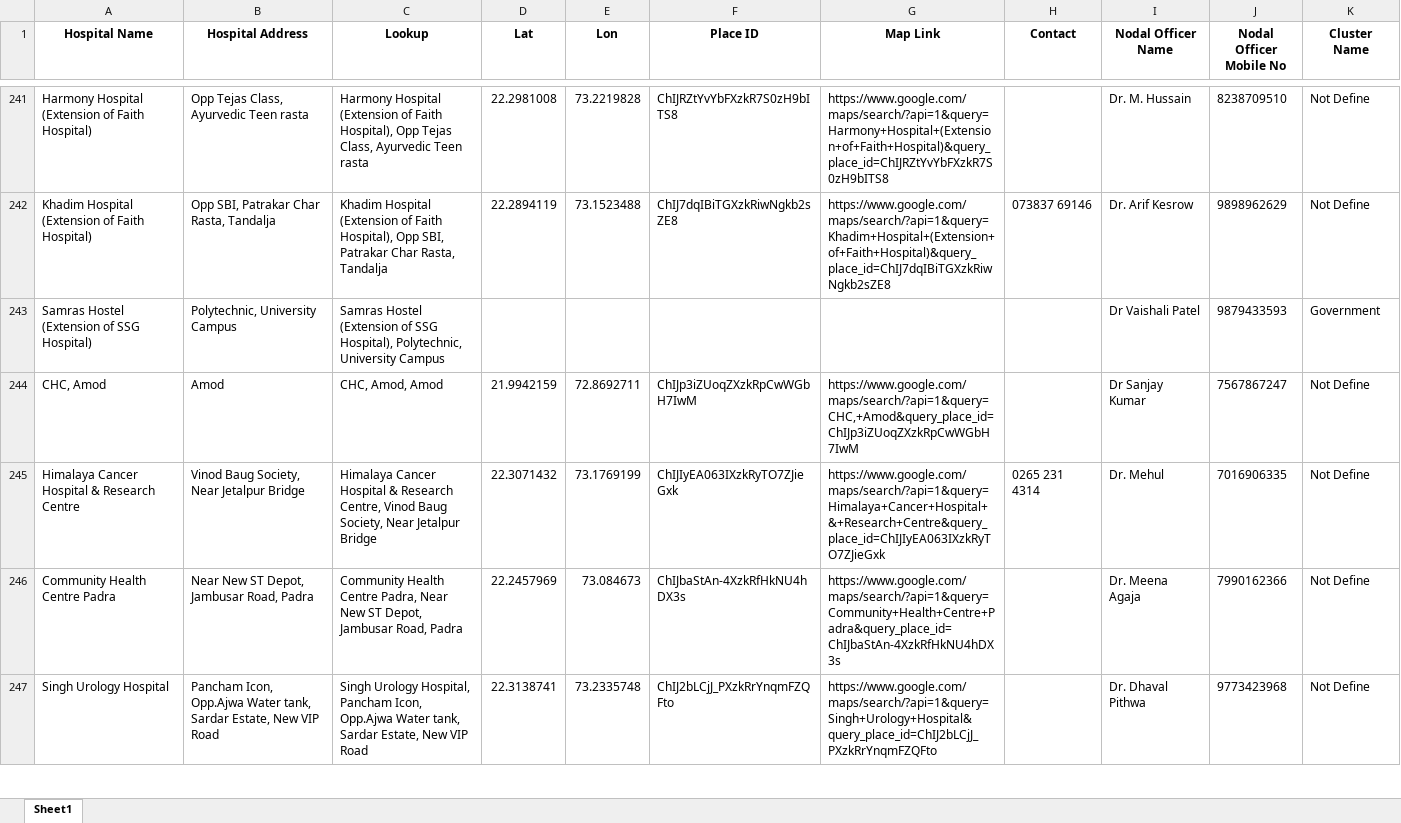
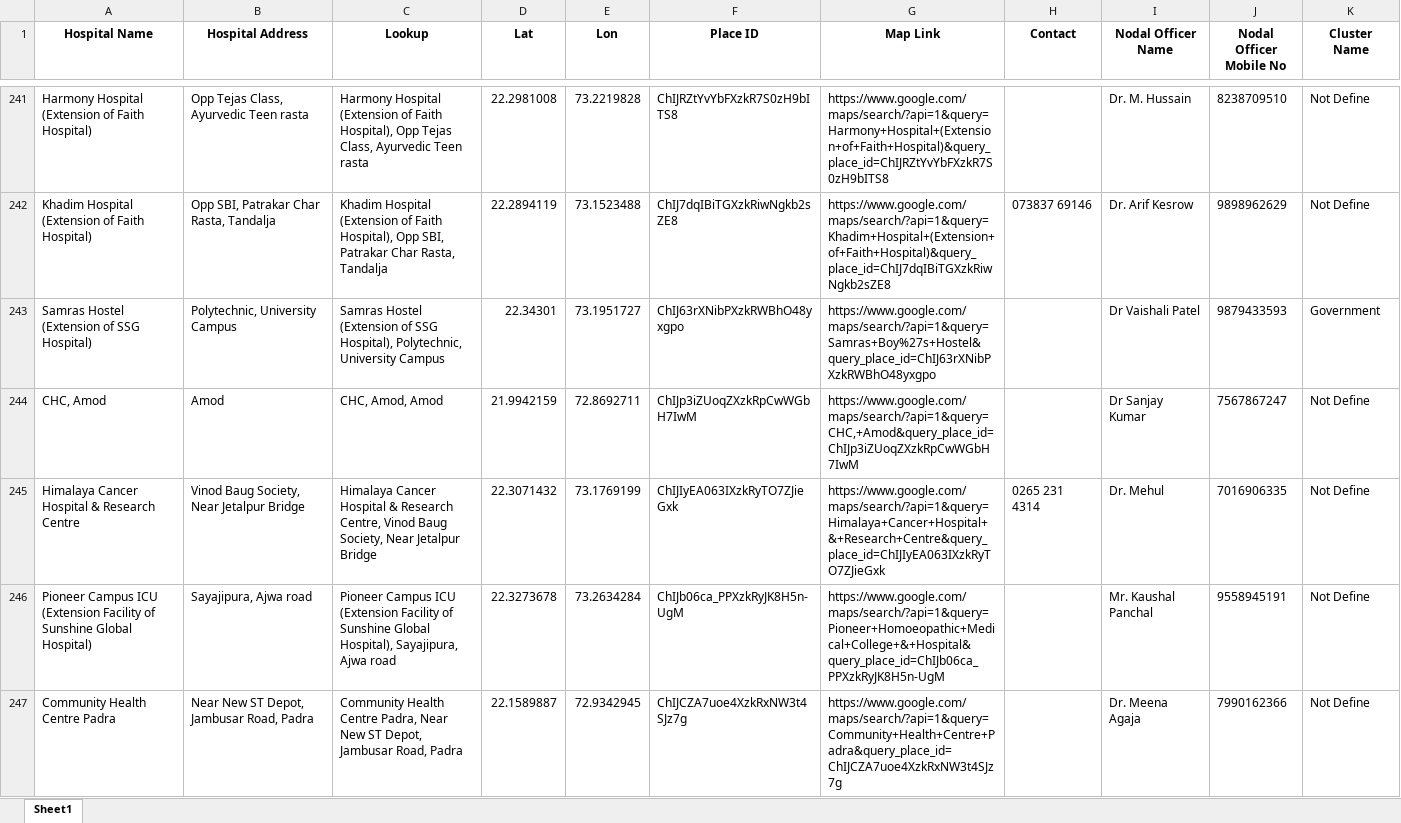
Before and after one commit to codesagar/FindingHospitalsBackend, an Excel workbook: Vadodara Hospitals.xlsx, sheet Sheet1, drawn as a sheet; only a part is shown, gaps mark what is left out; the shorter side is filled out with more unchanged rows; values as stored, in another font and other column widths than the file's, no borders; addresses are those after the commit; the diff covers the shown part only; the diff names each change by its address in the sheet, - before the commit and + after, or states it on an @@ line.

```diff
--- a/Vadodara Hospitals.xlsx (sheet Sheet1)
+++ b/Vadodara Hospitals.xlsx (sheet Sheet1)
-D243 (Lat): (empty)
+D243 (Lat): 22.34301
-E243 (Lon): (empty)
+E243 (Lon): 73.1951727
-F243 (Place ID): (empty)
+F243 (Place ID): ChIJ63rXNibPXzkRWBhO48yxgpo
-G243 (Map Link): (empty)
+G243 (Map Link): https://www.google.com/maps/search/?api=1&query=Samras+Boy%27s+Hostel&query_place_id=ChIJ63rXNibPXzkRWBhO48yxgpo
+row 246: Pioneer Campus ICU (Extension Facility of Sunshine Global Hospital) | Sayajipura, Ajwa road | Pioneer Campus ICU (Extension Facility of Sunshine Global Hospital), Sayajipura, Ajwa road | 22.3273678 | 73.2634284 | ChIJb06ca_PPXzkRyJK8H5n-UgM | https://www.google.com/maps/search/?api=1&query=Pioneer+Homoeopathic+Medical+College+&+Hospital&query_place_id=ChIJb06ca_PPXzkRyJK8H5n-UgM |  | Mr. Kaushal Panchal | 9558945191 | Not Define
-D247 (Lat): 22.2457969
+D247 (Lat): 22.1589887
-E247 (Lon): 73.084673
+E247 (Lon): 72.9342945
-F247 (Place ID): ChIJbaStAn-4XzkRfHkNU4hDX3s
+F247 (Place ID): ChIJCZA7uoe4XzkRxNW3t4SJz7g
-G247 (Map Link): https://www.google.com/maps/search/?api=1&query=Community+Health+Centre+Padra&query_place_id=ChIJbaStAn-4XzkRfHkNU4hDX3s
+G247 (Map Link): https://www.google.com/maps/search/?api=1&query=Community+Health+Centre+Padra&query_place_id=ChIJCZA7uoe4XzkRxNW3t4SJz7g
```
Also changed, not shown: 9 added rows and 11 edited cells elsewhere in this sheet, Vadodara Hospitals Complete.xlsx, 3 other files.
